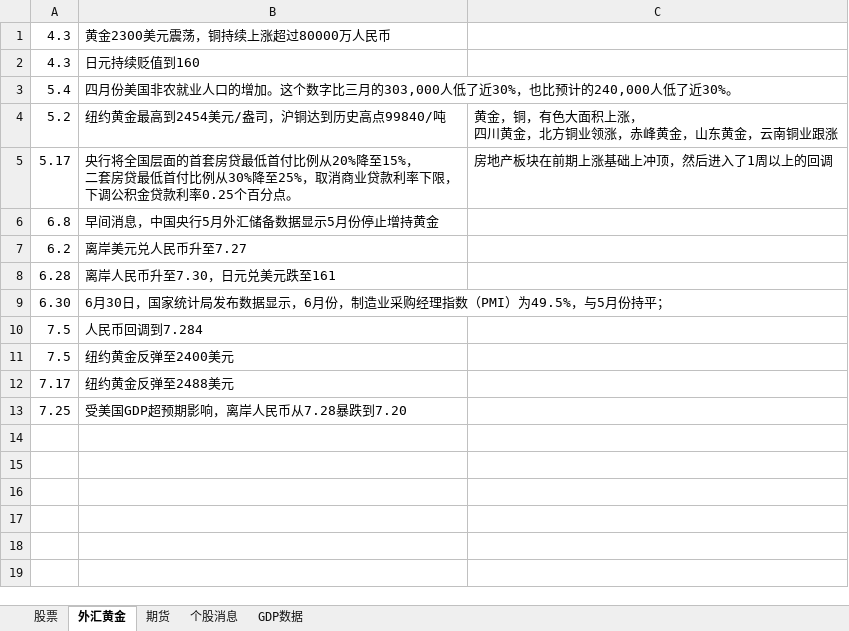
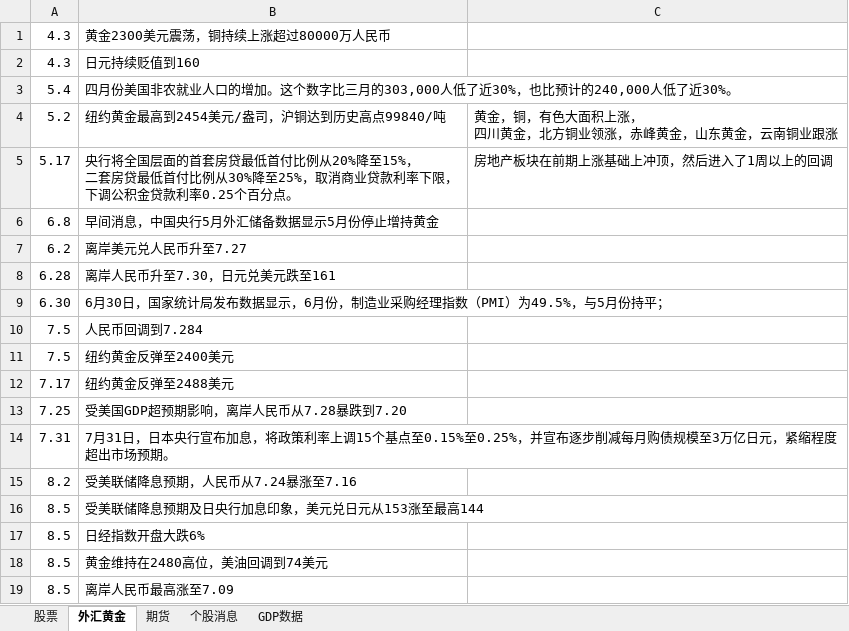
Before and after one commit to namelcx/military_org_new, an Excel workbook: 证券记录.xlsx, sheet 外汇黄金, drawn as a sheet; values as stored, in another font and other column widths than the file's, no borders; the diff names each change by its address in the sheet, - before the commit and + after, or states it on an @@ line.

```diff
--- a/证券记录.xlsx (sheet 外汇黄金)
+++ b/证券记录.xlsx (sheet 外汇黄金)
+row 14: 7.31 | 7月31日，日本央行宣布加息，将政策利率上调15个基点至0.15%至0.25%，并宣布逐步削减每月购债规模至3万亿日元，紧缩程度超出市场预期。
+row 15: 8.2 | 受美联储降息预期，人民币从7.24暴涨至7.16
+row 16: 8.5 | 受美联储降息预期及日央行加息印象，美元兑日元从153涨至最高144
+row 17: 8.5 | 日经指数开盘大跌6%
+row 18: 8.5 | 黄金维持在2480高位，美油回调到74美元
+row 19: 8.5 | 离岸人民币最高涨至7.09
```
Also changed, not shown: sheet 股票, sheet 个股消息, 2 other files.
